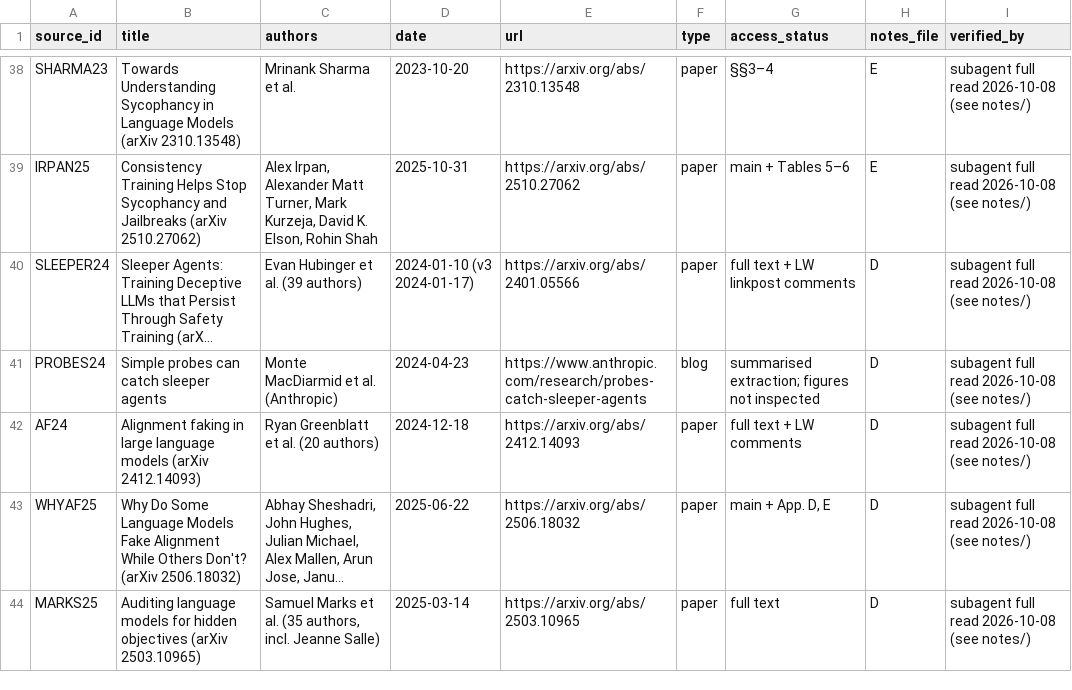
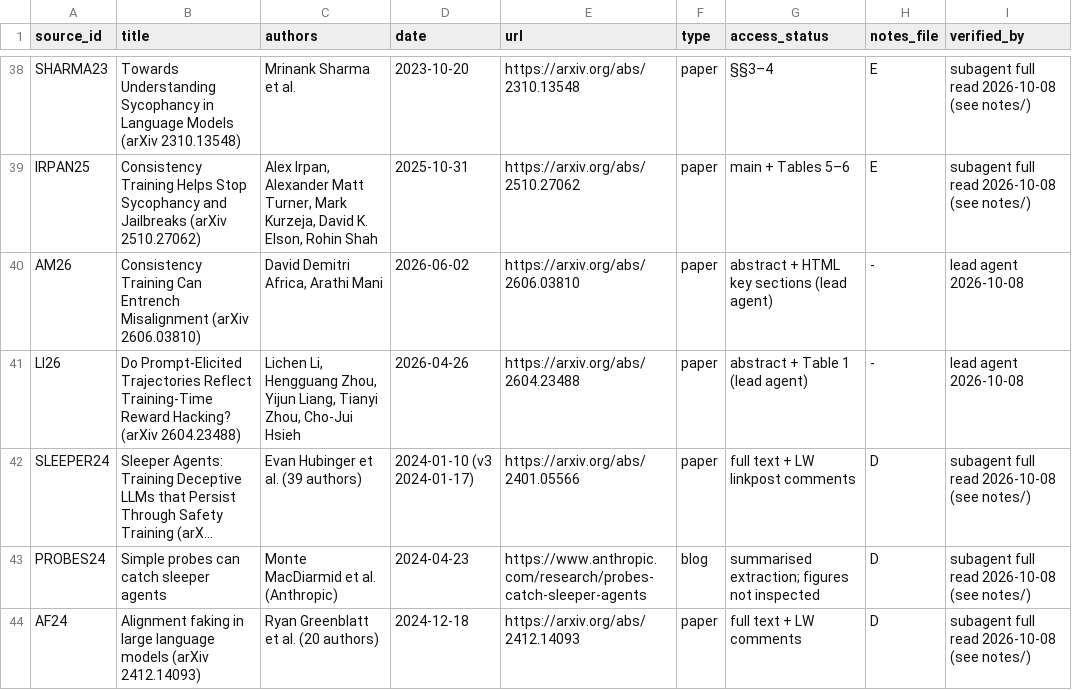
Before and after one commit to SPAR26-Model-Organism-Faithfulness/model-organism-taxonomy, a CSV file: sources.csv, drawn as a sheet; only a part is shown, gaps mark what is left out; the shorter side is filled out with more unchanged rows; long unchanged cells end in …; the diff names each change by its address in the sheet, - before the commit and + after, or states it on an @@ line.

```diff
--- a/sources.csv
+++ b/sources.csv
+row 40: AM26 | Consistency Training Can Entrench Misalignment (arXiv 2606.03810) | David Demitri Africa, Arathi Mani | 2026-06-02 | https://arxiv.org/abs/2606.03810 | paper | abstract + HTML key sections (lead agent) | - | lead agent 2026-10-08
+row 41: LI26 | Do Prompt-Elicited Trajectories Reflect Training-Time Reward Hacking? (arXiv 2604.23488) | Lichen Li, Hengguang Zhou, Yijun Liang, Tianyi Zhou, Cho-Jui Hsieh | 2026-04-26 | https://arxiv.org/abs/2604.23488 | paper | abstract + Table 1 (lead agent) | - | lead agent 2026-10-08
```
Also changed, not shown: catalogue_flat.csv, claims.csv, 9 other files.
